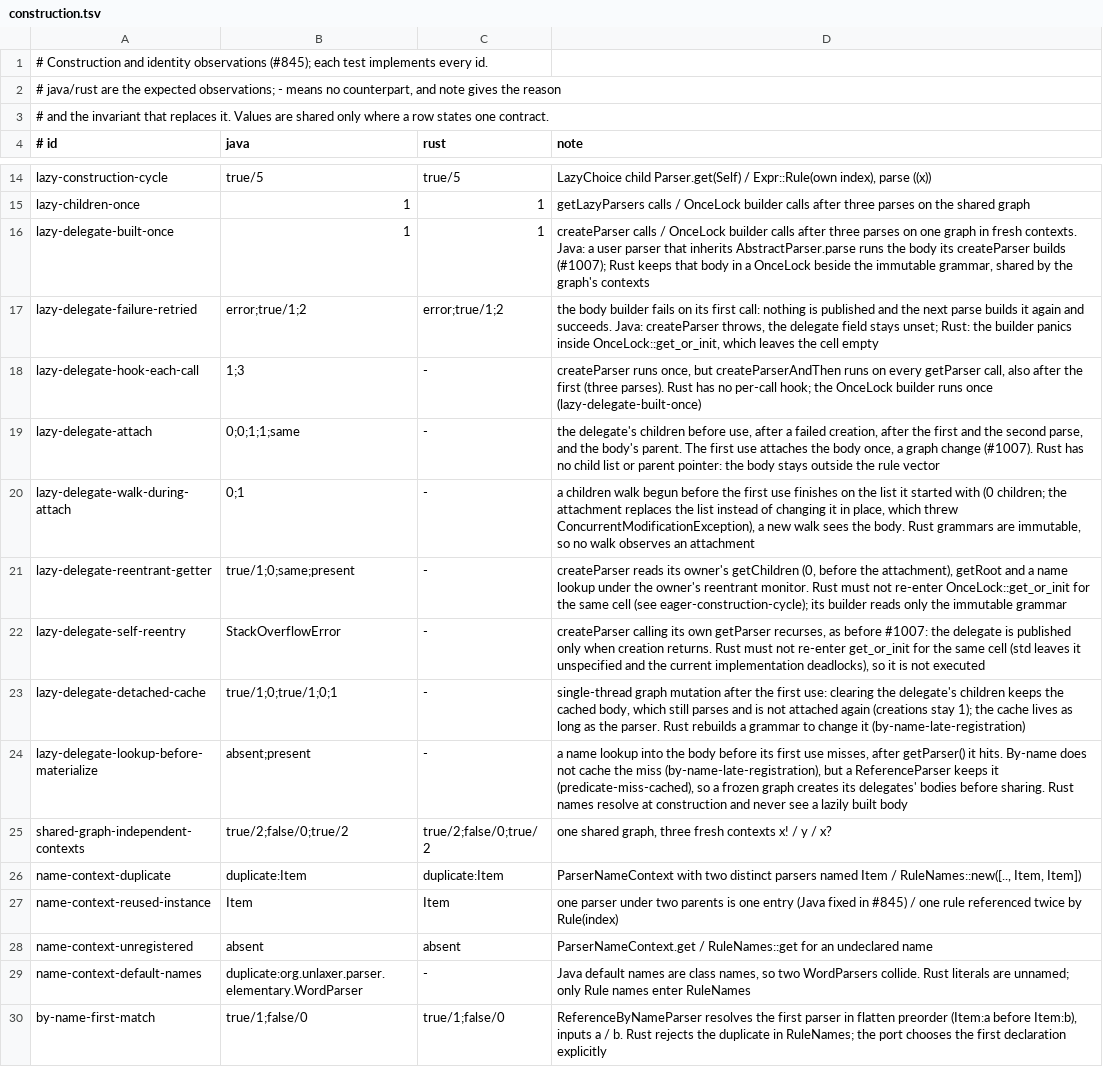
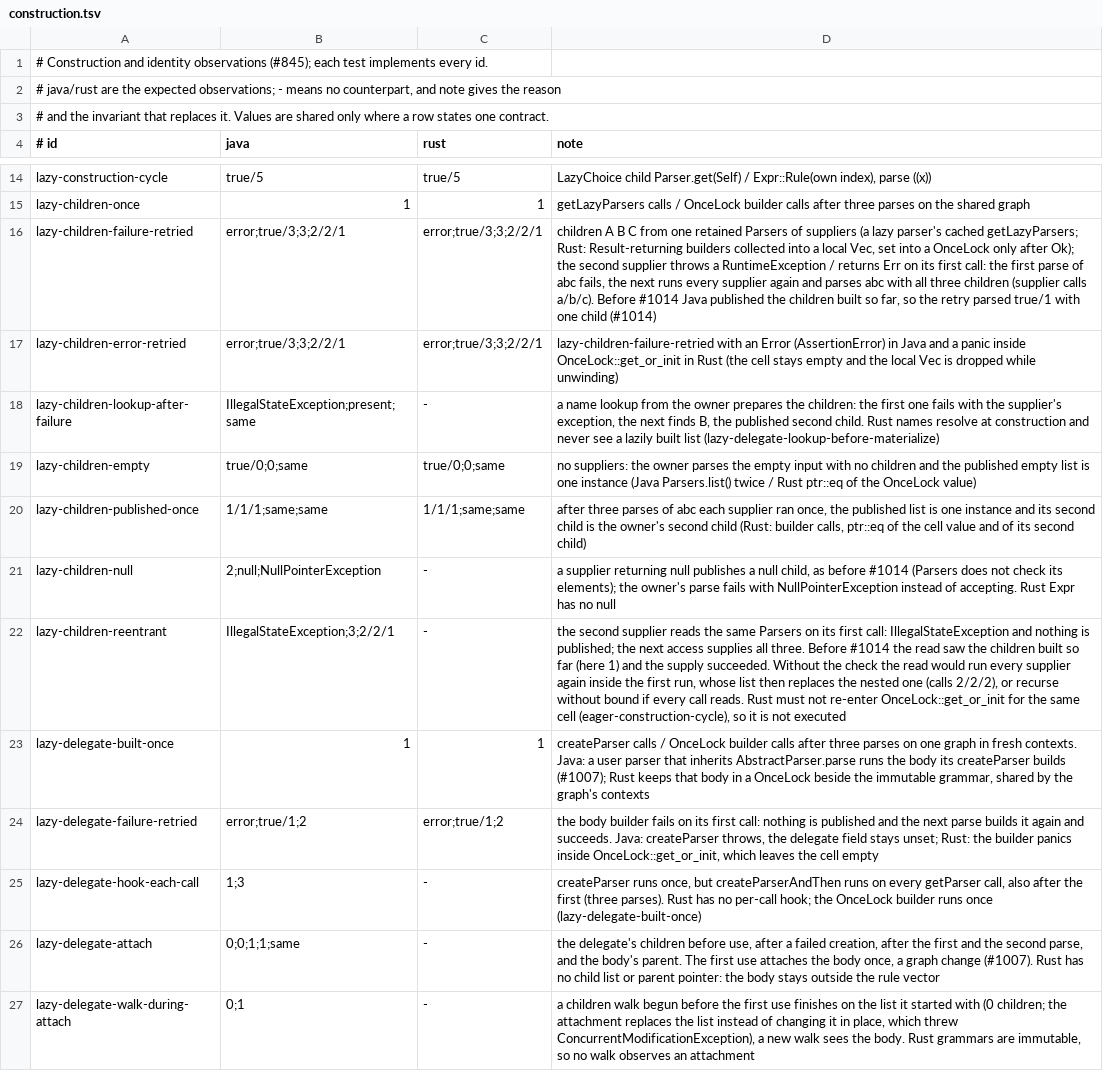
Before and after one commit to opaopa6969/unlaxer-parser, a TSV file: conformance/parser-construction/construction.tsv, drawn as a sheet; only a part is shown, gaps mark what is left out; the shorter side is filled out with more unchanged rows.

```diff
--- a/conformance/parser-construction/construction.tsv
+++ b/conformance/parser-construction/construction.tsv
@@ -15,2 +15,9 @@ lazy-construction-cycle	true/5	true/5	LazyChoice child Parser.get(Self) / Expr::
 lazy-children-once	1	1	getLazyParsers calls / OnceLock builder calls after three parses on the shared graph
+lazy-children-failure-retried	error;true/3;3;2/2/1	error;true/3;3;2/2/1	children A B C from one retained Parsers of suppliers (a lazy parser's cached getLazyParsers; Rust: Result-returning builders collected into a local Vec, set into a OnceLock only after Ok); the second supplier throws a RuntimeException / returns Err on its first call: the first parse of abc fails, the next runs every supplier again and parses abc with all three children (supplier calls a/b/c). Before #1014 Java published the children built so far, so the retry parsed true/1 with one child (#1014)
+lazy-children-error-retried	error;true/3;3;2/2/1	error;true/3;3;2/2/1	lazy-children-failure-retried with an Error (AssertionError) in Java and a panic inside OnceLock::get_or_init in Rust (the cell stays empty and the local Vec is dropped while unwinding)
+lazy-children-lookup-after-failure	IllegalStateException;present;same	-	a name lookup from the owner prepares the children: the first one fails with the supplier's exception, the next finds B, the published second child. Rust names resolve at construction and never see a lazily built list (lazy-delegate-lookup-before-materialize)
+lazy-children-empty	true/0;0;same	true/0;0;same	no suppliers: the owner parses the empty input with no children and the published empty list is one instance (Java Parsers.list() twice / Rust ptr::eq of the OnceLock value)
+lazy-children-published-once	1/1/1;same;same	1/1/1;same;same	after three parses of abc each supplier ran once, the published list is one instance and its second child is the owner's second child (Rust: builder calls, ptr::eq of the cell value and of its second child)
+lazy-children-null	2;null;NullPointerException	-	a supplier returning null publishes a null child, as before #1014 (Parsers does not check its elements); the owner's parse fails with NullPointerException instead of accepting. Rust Expr has no null
+lazy-children-reentrant	IllegalStateException;3;2/2/1	-	the second supplier reads the same Parsers on its first call: IllegalStateException and nothing is published; the next access supplies all three. Before #1014 the read saw the children built so far (here 1) and the supply succeeded. Without the check the read would run every supplier again inside the first run, whose list then replaces the nested one (calls 2/2/2), or recurse without bound if every call reads. Rust must not re-enter OnceLock::get_or_init for the same cell (eager-construction-cycle), so it is not executed
 lazy-delegate-built-once	1	1	createParser calls / OnceLock builder calls after three parses on one graph in fresh contexts. Java: a user parser that inherits AbstractParser.parse runs the body its createParser builds (#1007); Rust keeps that body in a OnceLock beside the immutable grammar, shared by the graph's contexts
```
Also changed, not shown: conformance/parser-construction/shared-graph.tsv, 9 other files.
